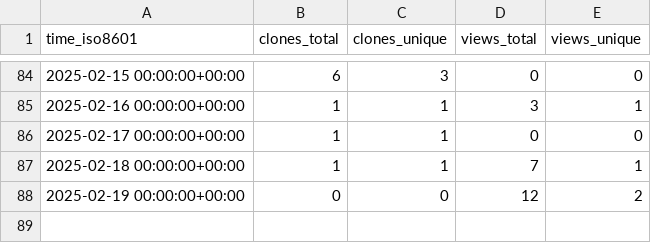
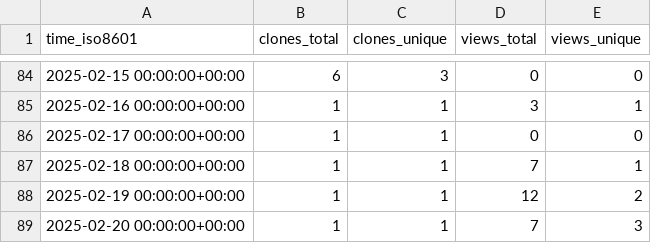
Before and after one commit to CBICA/DLMUSE, a CSV file: CBICA/DLMUSE/ghrs-data/views_clones_aggregate.csv, drawn as a sheet; only a part is shown, gaps mark what is left out.

```diff
--- a/CBICA/DLMUSE/ghrs-data/views_clones_aggregate.csv
+++ b/CBICA/DLMUSE/ghrs-data/views_clones_aggregate.csv
@@ -87,2 +87,3 @@ time_iso8601,clones_total,clones_unique,views_total,views_unique
 2025-02-18 00:00:00+00:00,1,1,7,1
-2025-02-19 00:00:00+00:00,0,0,12,2
+2025-02-19 00:00:00+00:00,1,1,12,2
+2025-02-20 00:00:00+00:00,1,1,7,3
```
Also changed, not shown: 1 other file.
